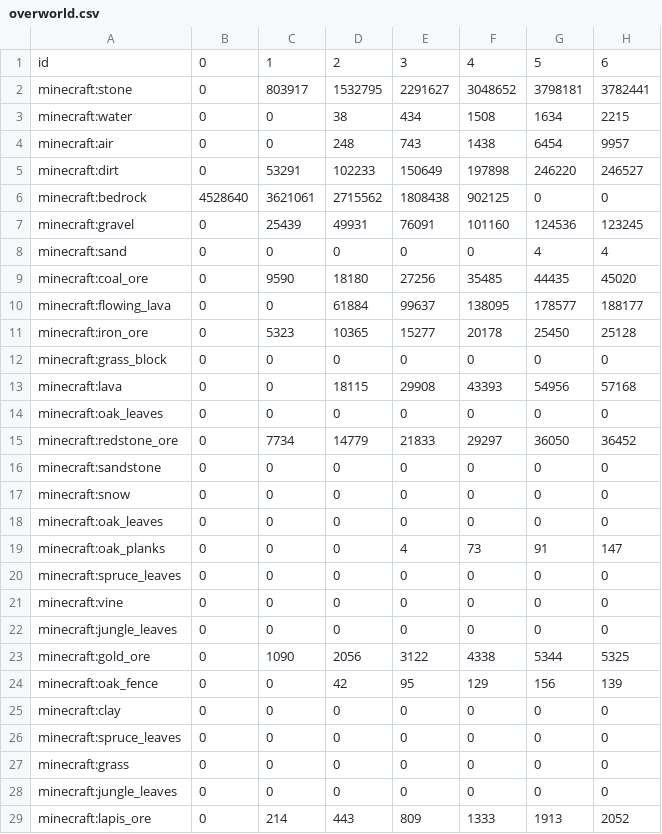
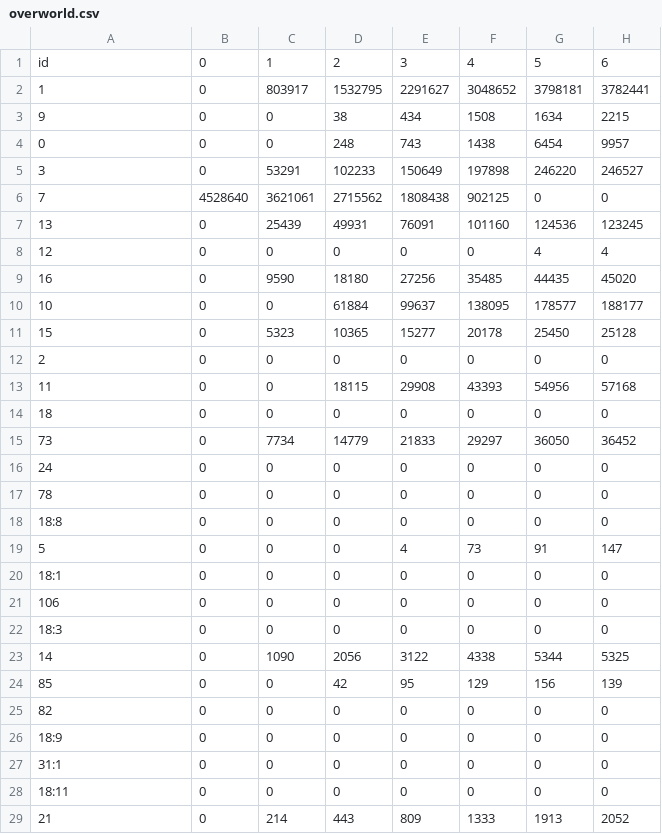
Before and after one commit to Meeples10/meeples10.github.io, a CSV file: resource-distribution/1.2.5/overworld.csv, drawn as a sheet; only a part is shown; the diff covers the shown part only; the diff names each change by its address in the sheet, - before the commit and + after, or states it on an @@ line.

Commit message:
Update 1.2.5 data

```diff
--- a/resource-distribution/1.2.5/overworld.csv
+++ b/resource-distribution/1.2.5/overworld.csv
-A2: minecraft:stone
+A2: 1
-A3: minecraft:water
+A3: 9
-A4: minecraft:air
+A4: 0
-A5: minecraft:dirt
+A5: 3
-A6: minecraft:bedrock
+A6: 7
-A7: minecraft:gravel
+A7: 13
-A8: minecraft:sand
+A8: 12
-A9: minecraft:coal_ore
+A9: 16
-A10: minecraft:flowing_lava
+A10: 10
-A11: minecraft:iron_ore
+A11: 15
-A12: minecraft:grass_block
+A12: 2
-A13: minecraft:lava
+A13: 11
-A14: minecraft:oak_leaves
+A14: 18
-A15: minecraft:redstone_ore
+A15: 73
-A16: minecraft:sandstone
+A16: 24
-A17: minecraft:snow
+A17: 78
-A18: minecraft:oak_leaves
+A18: 18:8
-A19: minecraft:oak_planks
+A19: 5
-A20: minecraft:spruce_leaves
+A20: 18:1
-A21: minecraft:vine
+A21: 106
-A22: minecraft:jungle_leaves
+A22: 18:3
-A23: minecraft:gold_ore
+A23: 14
-A24: minecraft:oak_fence
+A24: 85
-A25: minecraft:clay
+A25: 82
-A26: minecraft:spruce_leaves
+A26: 18:9
-A27: minecraft:grass
+A27: 31:1
-A28: minecraft:jungle_leaves
+A28: 18:11
-A29: minecraft:lapis_ore
+A29: 21
```
Also changed, not shown: 54 edited cells elsewhere in this file, resource-distribution/1.2.5/end.csv, resource-distribution/1.2.5/nether.csv, 8 other files.
